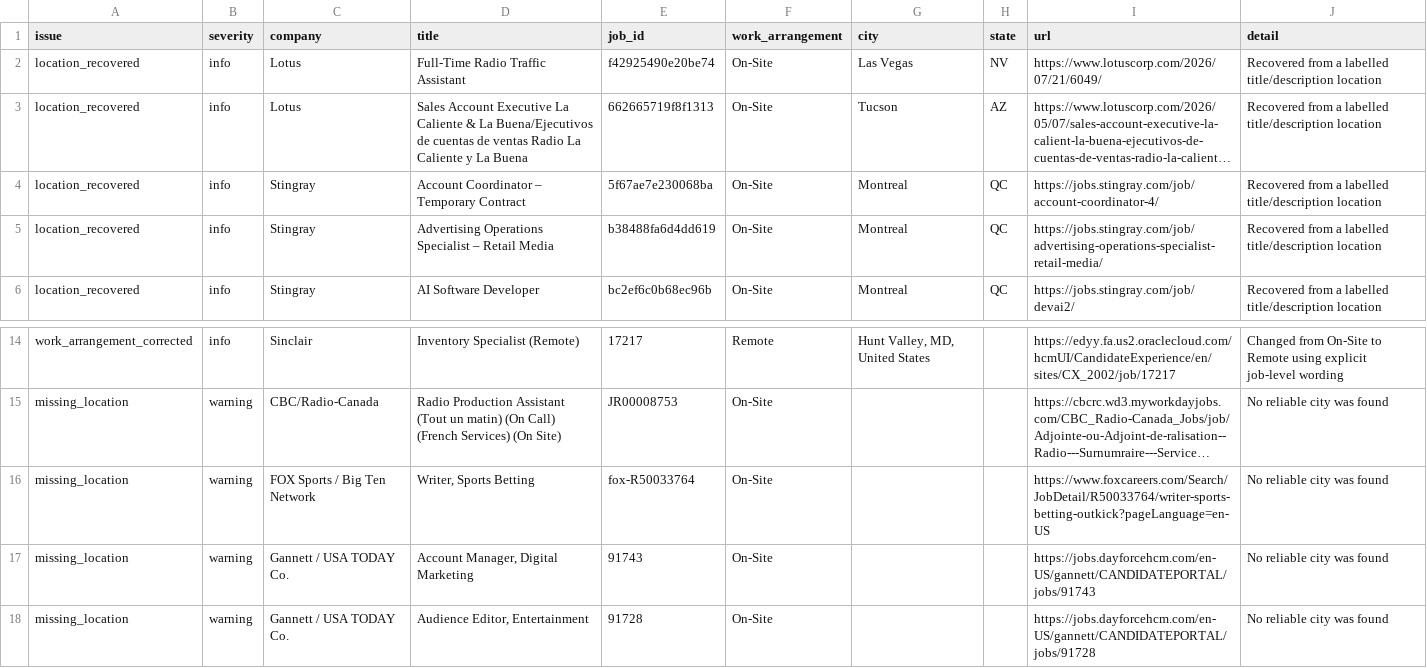
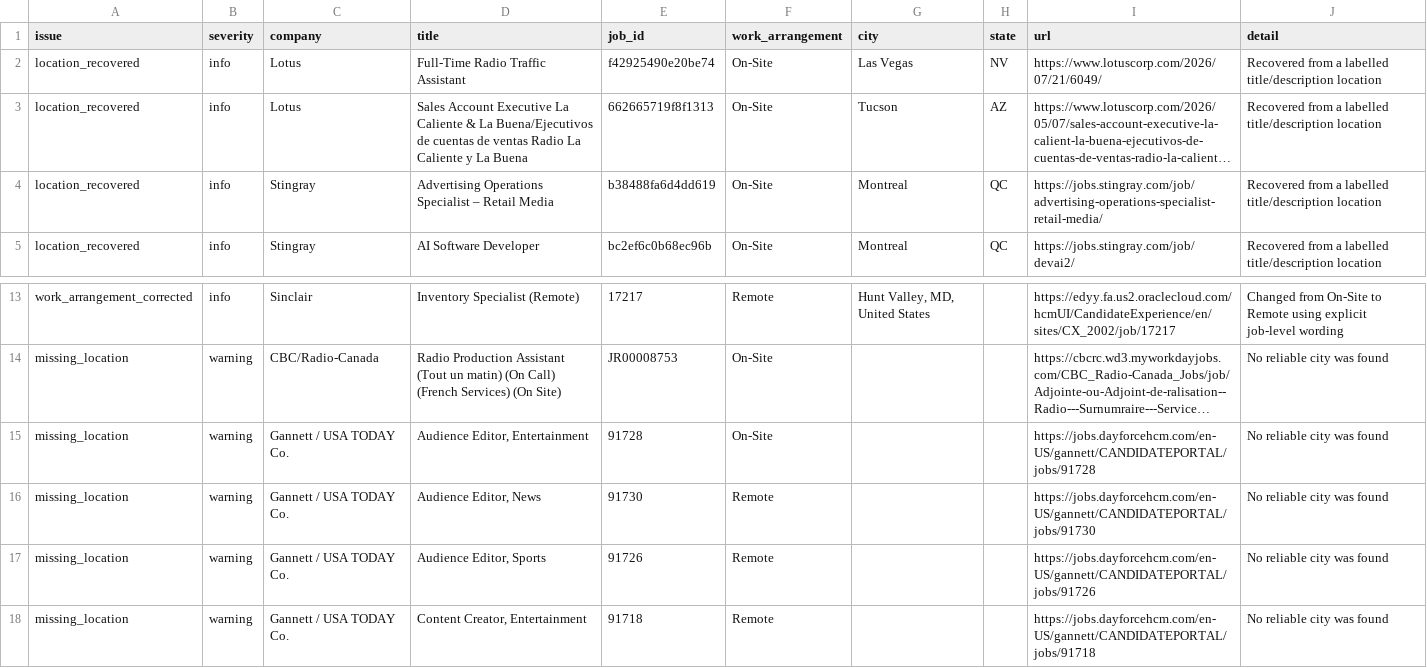
Before and after one commit to Mediajobsreport/mjr-jobs-feed, a CSV file: mjr-job-quality-report.csv, drawn as a sheet; only a part is shown, gaps mark what is left out; the shorter side is filled out with more unchanged rows; long unchanged cells end in …; the diff names each change by its address in the sheet, - before the commit and + after, or states it on an @@ line.

```diff
--- a/mjr-job-quality-report.csv
+++ b/mjr-job-quality-report.csv
-row 4: location_recovered | info | Stingray | Account Coordinator – Temporary Contract | 5f67ae7e230068ba | On-Site | Montreal | QC | https://jobs.stingray.com/job/account-coordinator-4/ | Recovered from a labelled title/description location
-row 16: missing_location | warning | FOX Sports / Big Ten Network | Writer, Sports Betting | fox-R50033764 | On-Site |  |  | https://www.foxcareers.com/Search/JobDetail/R50033764/writer-sports-betting-outkick?pageLanguage=en-US | No reliable city was found
-row 17: missing_location | warning | Gannett / USA TODAY Co. | Account Manager, Digital Marketing | 91743 | On-Site |  |  | https://jobs.dayforcehcm.com/en-US/gannett/CANDIDATEPORTAL/jobs/91743 | No reliable city was found
```
Also changed, not shown: mjr-ats-audit.csv, 3 other files.
